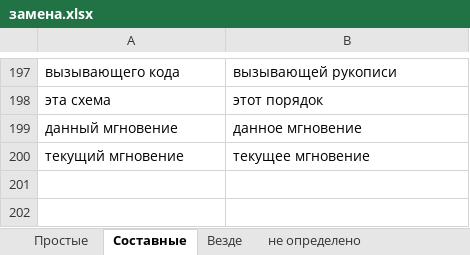
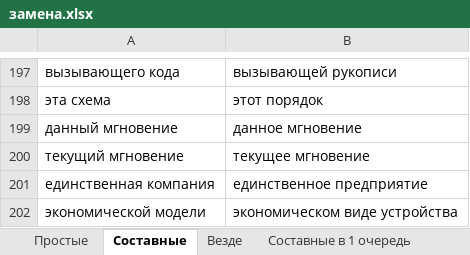
Before and after one commit to AveNRU/RU-Replacer, an Excel workbook: dictionary/замена.xlsx, sheet Составные, drawn as a sheet; only a part is shown, gaps mark what is left out; values as stored, in another font and other column widths than the file's, no borders; the diff names each change by its address in the sheet, - before the commit and + after, or states it on an @@ line.

```diff
--- a/dictionary/замена.xlsx (sheet Составные)
+++ b/dictionary/замена.xlsx (sheet Составные)
+sheet tab: Составные в 1 очередь
+row 201: единственная компания | единственное предприятие
+row 202: экономической модели | экономическом виде устройства
```
Also changed, not shown: sheet Простые, 4 other files.
